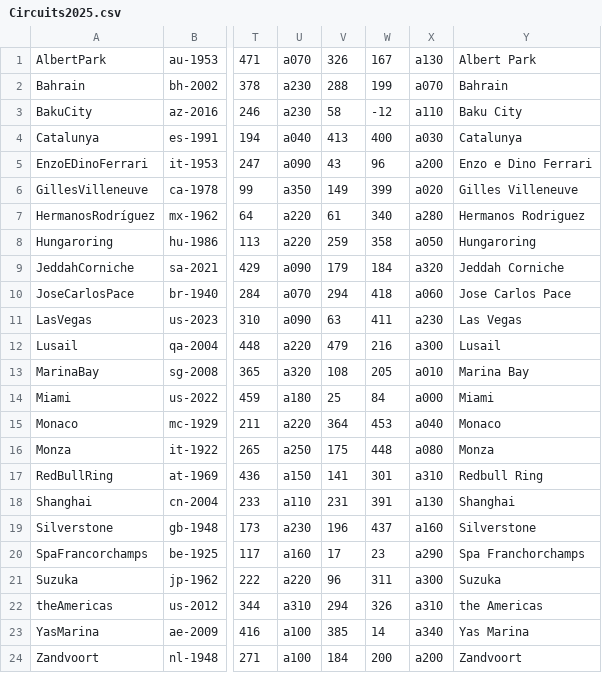
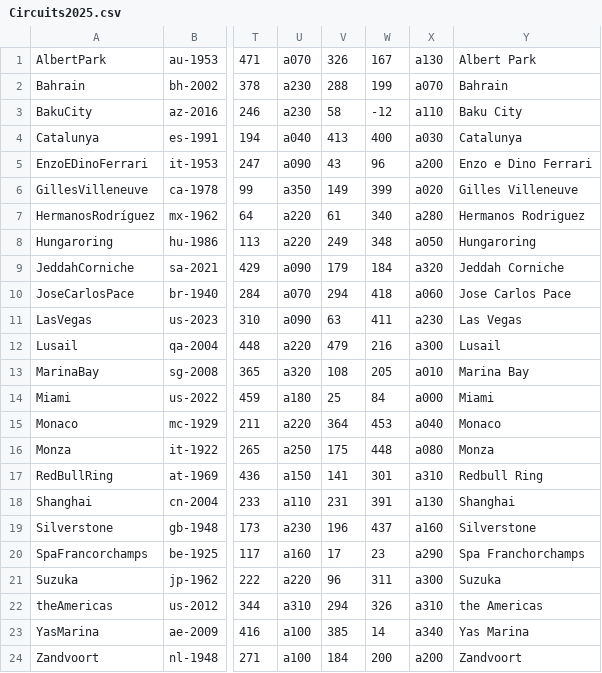
Before and after one commit to jan438/Racen, a CSV file: Data/Circuits2025.csv, drawn as a sheet; only a part is shown, gaps mark what is left out; the diff names each change by its address in the sheet, - before the commit and + after, or states it on an @@ line.

Commit message:
hongaring step 1

```diff
--- a/Data/Circuits2025.csv
+++ b/Data/Circuits2025.csv
-V8: 259
+V8: 249
-W8: 358
+W8: 348
```
